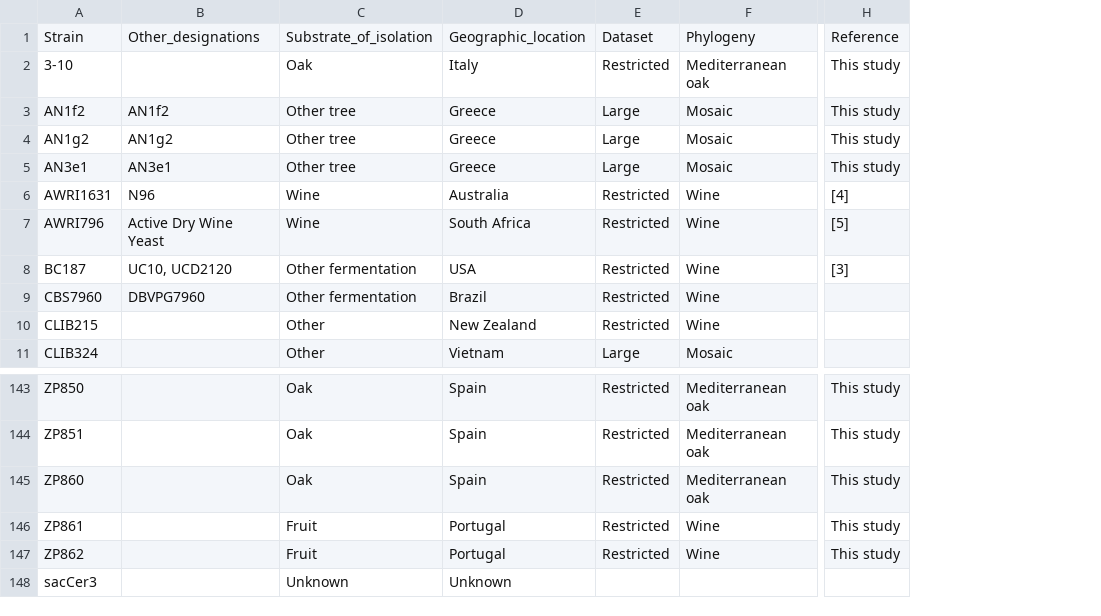
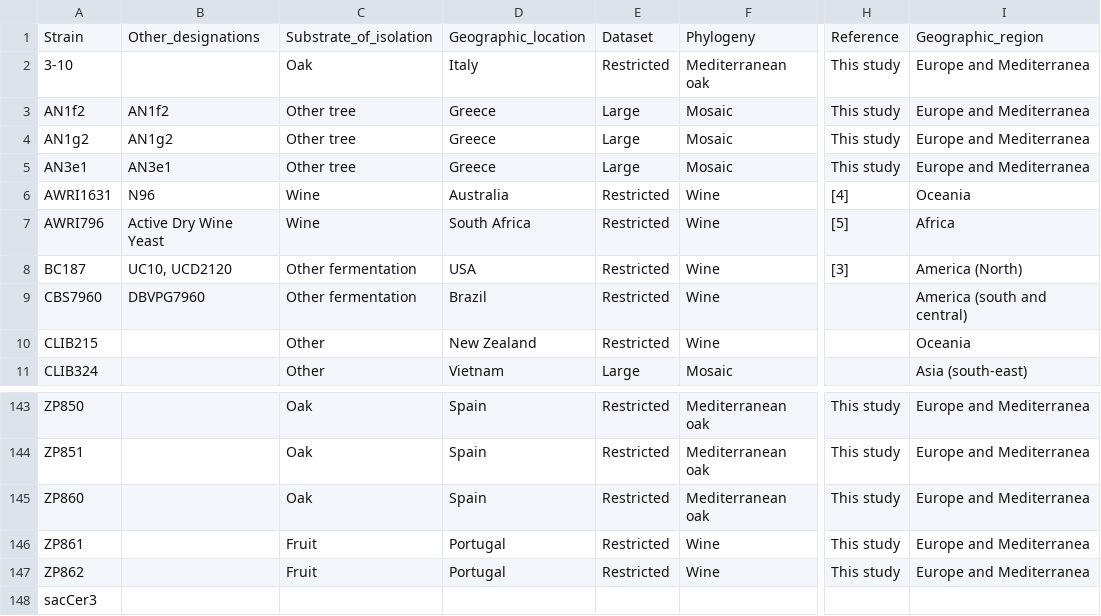
Before and after one commit to ameliems99/Data-Pirates-Project, a CSV file: ordered_strain_info.csv, drawn as a sheet; only a part is shown, gaps mark what is left out; the diff names each change by its address in the sheet, - before the commit and + after, or states it on an @@ line.

Commit message:
new column on strain info: continents/broad regions

```diff
--- a/ordered_strain_info.csv
+++ b/ordered_strain_info.csv
+column I, rows 1-11: Geographic_region | Europe and Mediterranea | Europe and Mediterranea | Europe and Mediterranea | Europe and Mediterranea | Oceania | Africa | America (North) | America (south and central) | Oceania | Asia (south-east); rows 143-147: all Europe and Mediterranea
-C148: Unknown
+C148: (empty)
-D148: Unknown
+D148: (empty)
```
Also changed, not shown: 2 other files.
